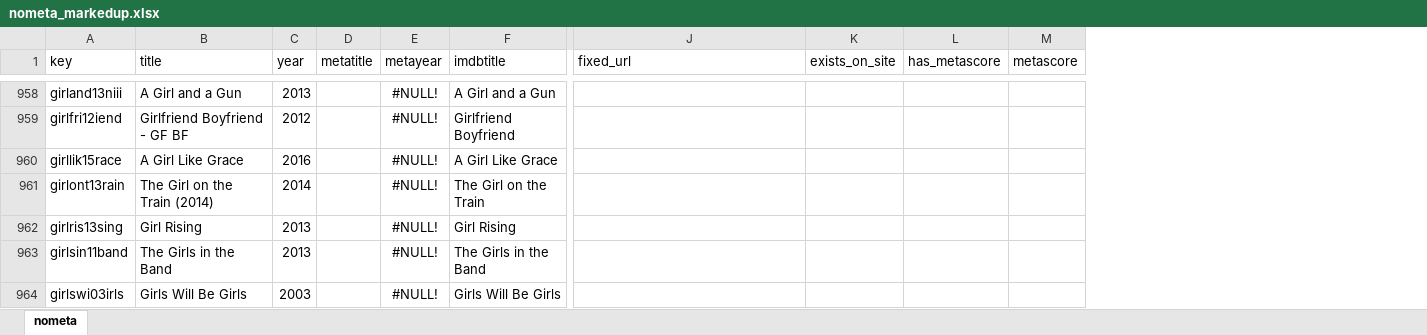
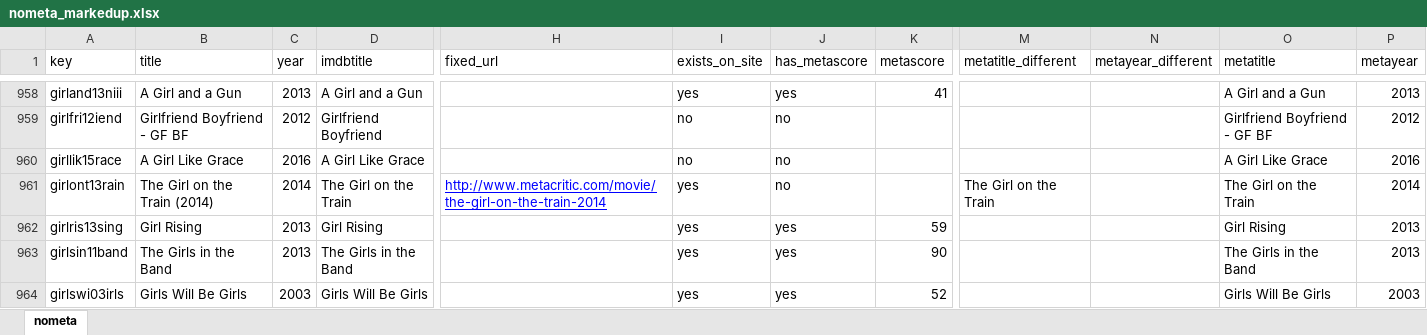
Before and after one commit to raddick/movies, an Excel workbook: data_2017_5_9/compare/nometa_markedup.xlsx, sheet nometa, drawn as a sheet; only a part is shown, gaps mark what is left out; values as stored, in another font and other column widths than the file's, no borders; removed rows and columns are numbered as before the commit, all else as after; the diff covers the shown part only; the diff names each change by its address in the sheet, - before the commit and + after, or states it on an @@ line.

Commit message:
Cross-matched Metacritic through The Sea, including titles and years

```diff
--- a/data_2017_5_9/compare/nometa_markedup.xlsx (sheet nometa)
+++ b/data_2017_5_9/compare/nometa_markedup.xlsx (sheet nometa)
-column D (metatitle), empty
-column E (metayear), rows 958-964: all #NULL!
+column M (metatitle_different), row 961: The Girl on the Train
+column N (metayear_different), empty
+column O (metatitle), rows 958-964: A Girl and a Gun | Girlfriend Boyfriend - GF BF | A Girl Like Grace | The Girl on the Train | Girl Rising | The Girls in the Band | Girls Will Be Girls
+column P (metayear), rows 958-964: 2013 | 2012 | 2016 | 2014 | 2013 | 2013 | 2003
-I958 (exists_on_site): (empty)
+I958 (exists_on_site): yes
-J958 (has_metascore): (empty)
+J958 (has_metascore): yes
-K958 (metascore): (empty)
+K958 (metascore): 41
-I959:I960 (exists_on_site): (empty)
+I959:I960 (exists_on_site): no
-J959:J961 (has_metascore): (empty)
+J959:J961 (has_metascore): no
-H961 (fixed_url): (empty)
+H961 (fixed_url): http://www.metacritic.com/movie/the-girl-on-the-train-2014
-I961:I964 (exists_on_site): (empty)
+I961:I964 (exists_on_site): yes
-J962:J964 (has_metascore): (empty)
+J962:J964 (has_metascore): yes
-K962 (metascore): (empty)
+K962 (metascore): 59
-K963 (metascore): (empty)
+K963 (metascore): 90
-K964 (metascore): (empty)
+K964 (metascore): 52
```
Also changed, not shown: 978 edited cells elsewhere in this sheet, formulas that keep their value.
